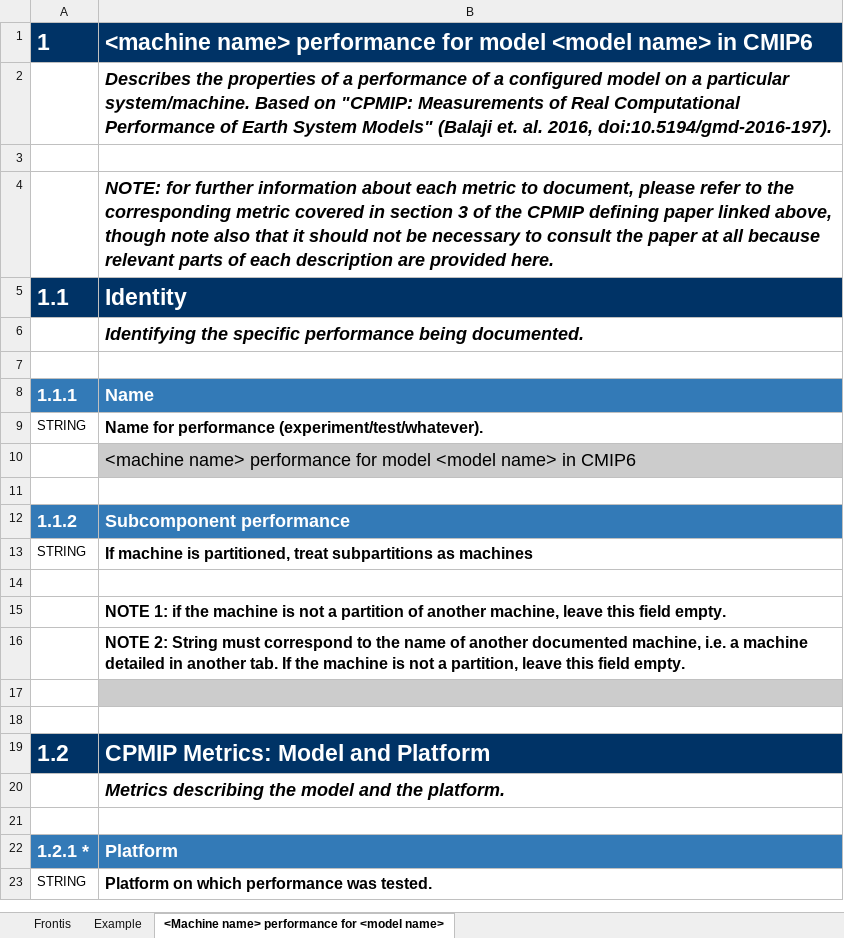
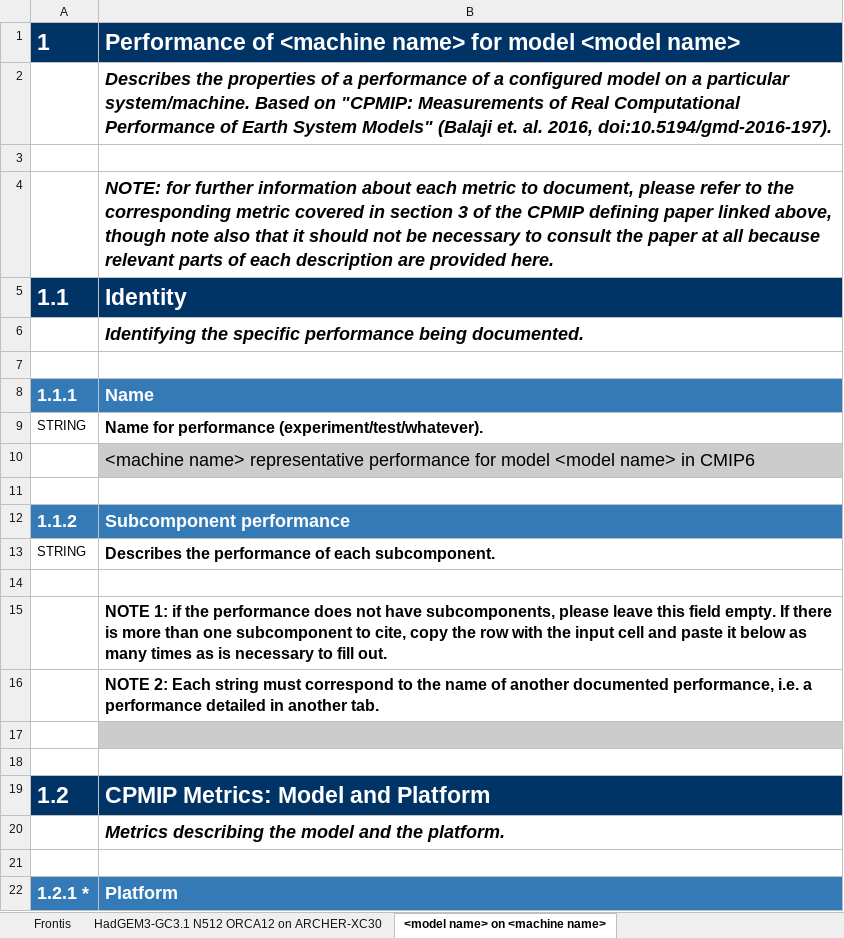
Before and after one commit to ES-DOC/cmip6, an Excel workbook: lib/machines/templates/performance.xlsx, sheet <model name> on <machine name>, drawn as a sheet; only a part is shown; the shorter side is filled out with more unchanged rows; values as stored, in another font and other column widths than the file's, no borders; the diff names each change by its address in the sheet, - before the commit and + after, or states it on an @@ line.

Commit message:
1. Finalise performance template w/ IS-ENES3 submission example

```diff
--- a/lib/machines/templates/performance.xlsx (sheet <model name> on <machine name>)
+++ b/lib/machines/templates/performance.xlsx (sheet <model name> on <machine name>)
-sheet tab: Example
+sheet tab: HadGEM3-GC3.1 N512 ORCA12 on ARCHER-XC30
-sheet tab: <Machine name> performance for <model name>
+sheet tab: <model name> on <machine name>
-B1: <machine name> performance for model <model name> in CMIP6
+B1: Performance of <machine name> for model <model name>
-B10: <machine name> performance for…
+B10: <machine name> representative performance for…
-B13: If machine is partitioned, treat subpartitions as machines
+B13: Describes the performance of each subcomponent.
-B15: …if the machine is not a partition of another machine, leave this field empty.
+B15: …if the performance does not have subcomponents, please leave this field empty. If there is more than one subcomponent to cite, copy the row with the input cell and paste it below as many times as is necessary to fill out.
-B16: NOTE 2: String must correspond to the name of another documented machine, i.e. a machine detailed in another tab. If the machine is not a partition, leave this field empty.
+B16: NOTE 2: Each string must correspond to the name of another documented performance, i.e. a performance detailed in another tab.
```
Also changed, not shown: sheet HadGEM3-GC3.1 N512 ORCA12 on ARCHER-XC30, sheet Frontis.
